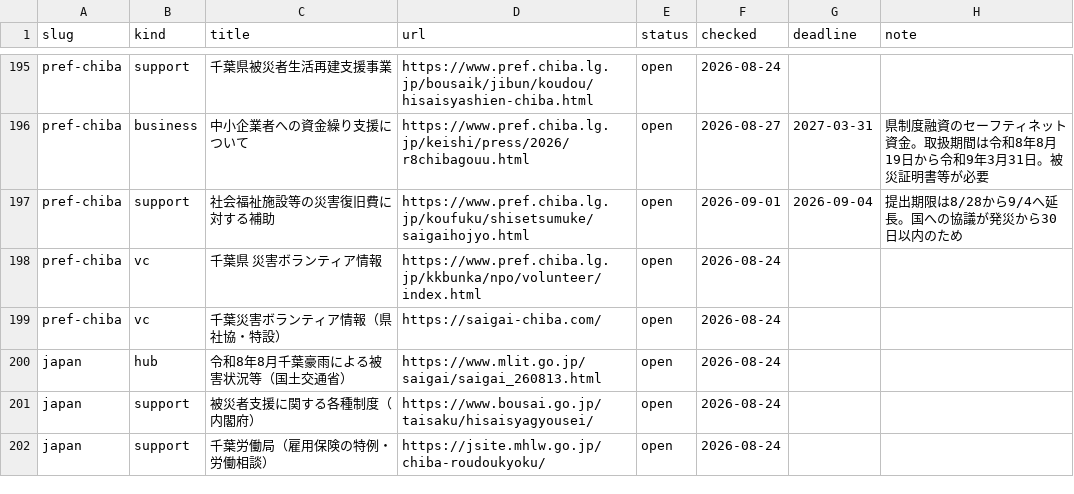
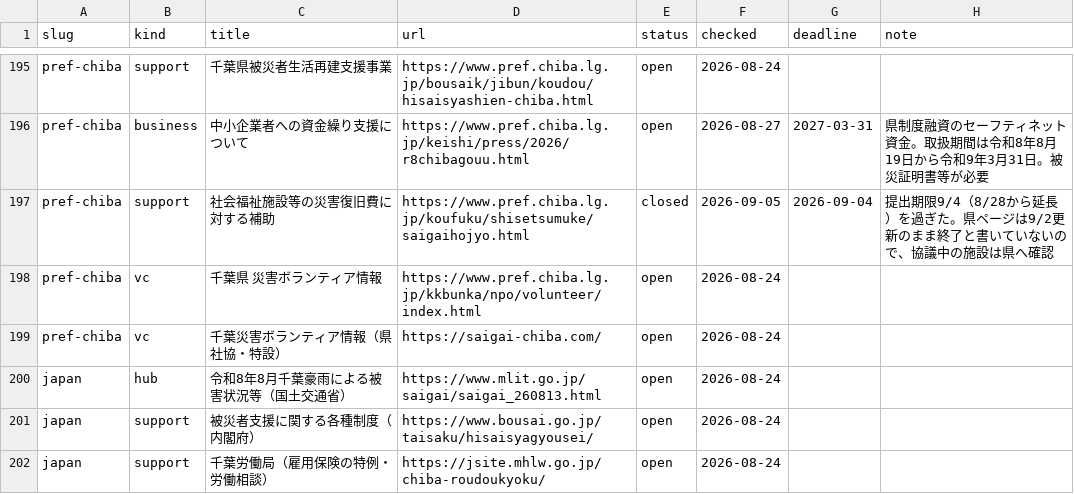
Before and after one commit to office626/r808chibagouu, a CSV file: data/supports.csv, drawn as a sheet; only a part is shown, gaps mark what is left out.

```diff
--- a/data/supports.csv
+++ b/data/supports.csv
@@ -196,3 +196,3 @@ pref-chiba,support,千葉県被災者生活再建支援事業,https://www.pref.c
 pref-chiba,business,中小企業者への資金繰り支援について,https://www.pref.chiba.lg.jp/keishi/press/2026/r8chibagouu.html,open,2026-08-27,2027-03-31,県制度融資のセーフティネット資金。取扱期間は令和8年8月19日から令和9年3月31日。被災証明書等が必要
-pref-chiba,support,社会福祉施設等の災害復旧費に対する補助,https://www.pref.chiba.lg.jp/koufuku/shisetsumuke/saigaihojyo.html,open,2026-09-01,2026-09-04,提出期限は8/28から9/4へ延長。国への協議が発災から30日以内のため
+pref-chiba,support,社会福祉施設等の災害復旧費に対する補助,https://www.pref.chiba.lg.jp/koufuku/shisetsumuke/saigaihojyo.html,closed,2026-09-05,2026-09-04,提出期限9/4（8/28から延長）を過ぎた。県ページは9/2更新のまま終了と書いていないので、協議中の施設は県へ確認
 pref-chiba,vc,千葉県 災害ボランティア情報,https://www.pref.chiba.lg.jp/kkbunka/npo/volunteer/index.html,open,2026-08-24,,
```
Also changed, not shown: 1 other file.
